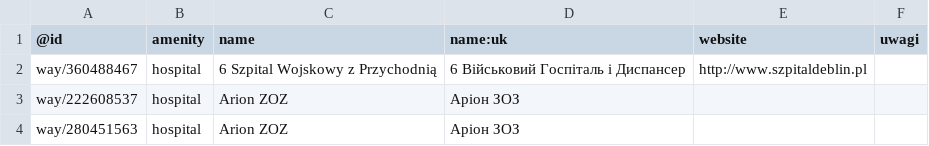
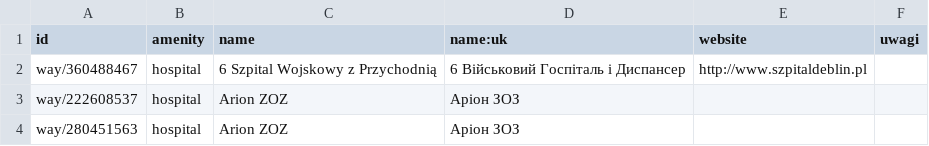
Before and after one commit to matkoniecz/ua-names, a CSV file: szpitale.csv, drawn as a sheet; only a part is shown.

```diff
--- a/szpitale.csv
+++ b/szpitale.csv
@@ -1,2 +1,2 @@
-@id,amenity,name,name:uk,website,uwagi
+id,amenity,name,name:uk,website,uwagi
 way/360488467,hospital,6 Szpital Wojskowy z Przychodnią,6 Військовий Госпіталь і Диспансер,http://www.szpitaldeblin.pl,
```
Also changed, not shown: 3 other files.
